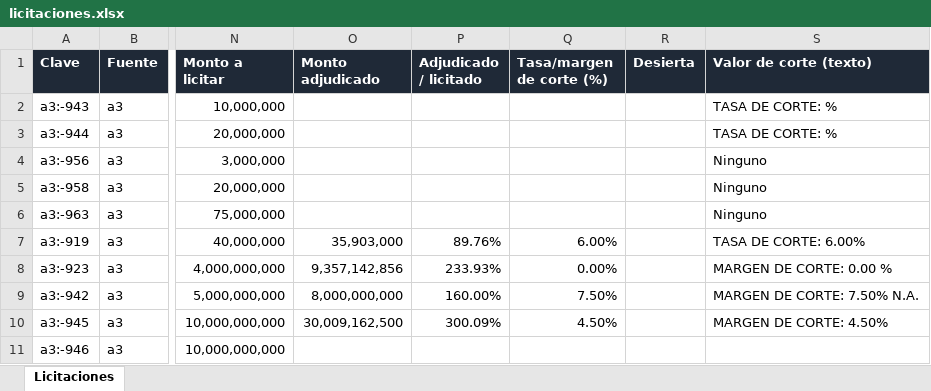
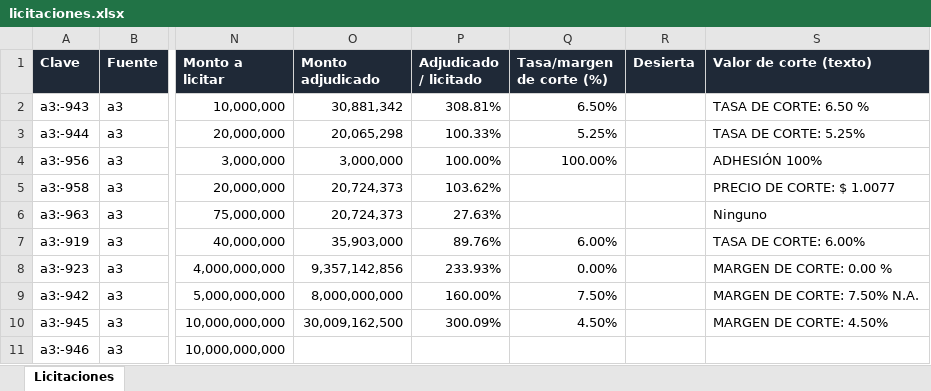
Before and after one commit to francogalante12-creator/Monitor-de-Licitaciones, an Excel workbook: datos/licitaciones.xlsx, sheet Licitaciones, drawn as a sheet; only a part is shown, gaps mark what is left out; values as stored, in another font and other column widths than the file's, no borders; table styles not drawn; the diff names each change by its address in the sheet, - before the commit and + after, or states it on an @@ line.

```diff
--- a/datos/licitaciones.xlsx (sheet Licitaciones)
+++ b/datos/licitaciones.xlsx (sheet Licitaciones)
-O2 (Monto adjudicado): (empty)
+O2 (Monto adjudicado): 30,881,342
-P2 (Adjudicado / licitado): (empty)
+P2 (Adjudicado / licitado): 308.81%
-Q2 (Tasa/margen de corte (%)): (empty)
+Q2 (Tasa/margen de corte (%)): 6.50%
-S2 (Valor de corte (texto)): TASA DE CORTE: %
+S2 (Valor de corte (texto)): TASA DE CORTE: 6.50 %
-O3 (Monto adjudicado): (empty)
+O3 (Monto adjudicado): 20,065,298
-P3 (Adjudicado / licitado): (empty)
+P3 (Adjudicado / licitado): 100.33%
-Q3 (Tasa/margen de corte (%)): (empty)
+Q3 (Tasa/margen de corte (%)): 5.25%
-S3 (Valor de corte (texto)): TASA DE CORTE: %
+S3 (Valor de corte (texto)): TASA DE CORTE: 5.25%
-O4 (Monto adjudicado): (empty)
+O4 (Monto adjudicado): 3,000,000
-P4 (Adjudicado / licitado): (empty)
+P4 (Adjudicado / licitado): 100.00%
-Q4 (Tasa/margen de corte (%)): (empty)
+Q4 (Tasa/margen de corte (%)): 100.00%
-S4 (Valor de corte (texto)): Ninguno
+S4 (Valor de corte (texto)): ADHESIÓN 100%
-O5:O6 (Monto adjudicado): (empty)
+O5:O6 (Monto adjudicado): 20,724,373
-P5 (Adjudicado / licitado): (empty)
+P5 (Adjudicado / licitado): 103.62%
-S5 (Valor de corte (texto)): Ninguno
+S5 (Valor de corte (texto)): PRECIO DE CORTE: $ 1.0077
-P6 (Adjudicado / licitado): (empty)
+P6 (Adjudicado / licitado): 27.63%
```
Also changed, not shown: 3 other files.
